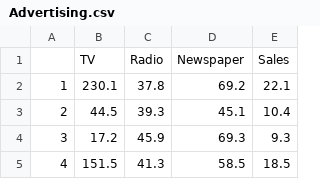
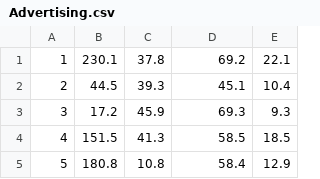
Before and after one commit to DiaeKhayati02/DLHandsOnPractice, a CSV file: Advertising.csv, drawn as a sheet; only a part is shown; the shorter side is filled out with more unchanged rows.

```diff
--- a/Advertising.csv
+++ b/Advertising.csv
@@ -1,2 +1 @@
-"","TV","Radio","Newspaper","Sales"
 "1",230.1,37.8,69.2,22.1
```
Also changed, not shown: 2 other files.
